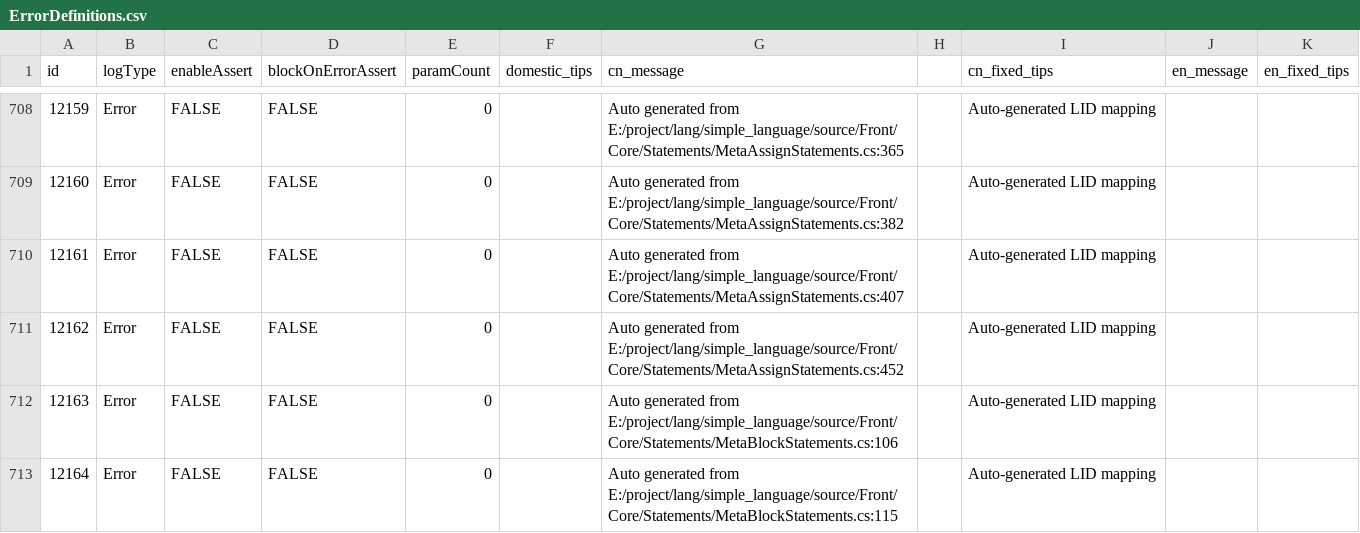
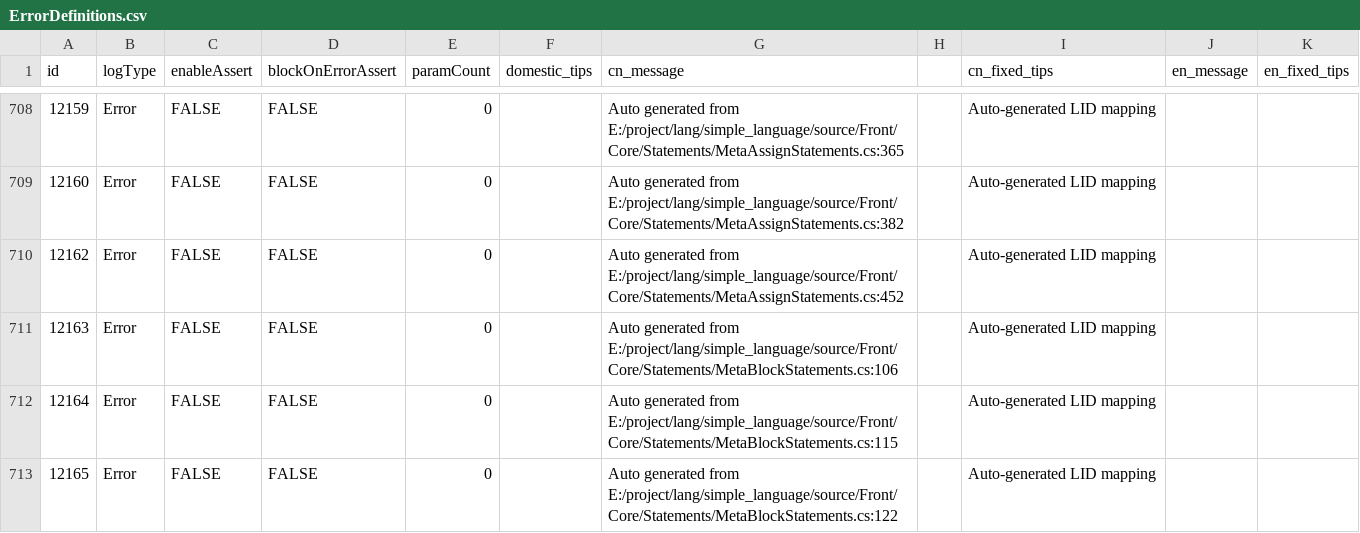
Before and after one commit to kamaba/simple_language, a CSV file: source/Front/Log/ErrorDefinitions.csv, drawn as a sheet; only a part is shown, gaps mark what is left out; the shorter side is filled out with more unchanged rows; the diff names each change by its address in the sheet, - before the commit and + after, or states it on an @@ line.

```diff
--- a/source/Front/Log/ErrorDefinitions.csv
+++ b/source/Front/Log/ErrorDefinitions.csv
-row 710: 12161 | Error | FALSE | FALSE | 0 |  | Auto generated from E:/project/lang/simple_language/source/Front/Core/Statements/MetaAssignStatements.cs:407 |  | Auto-generated LID mapping
```
Also changed, not shown: 8 other files.
